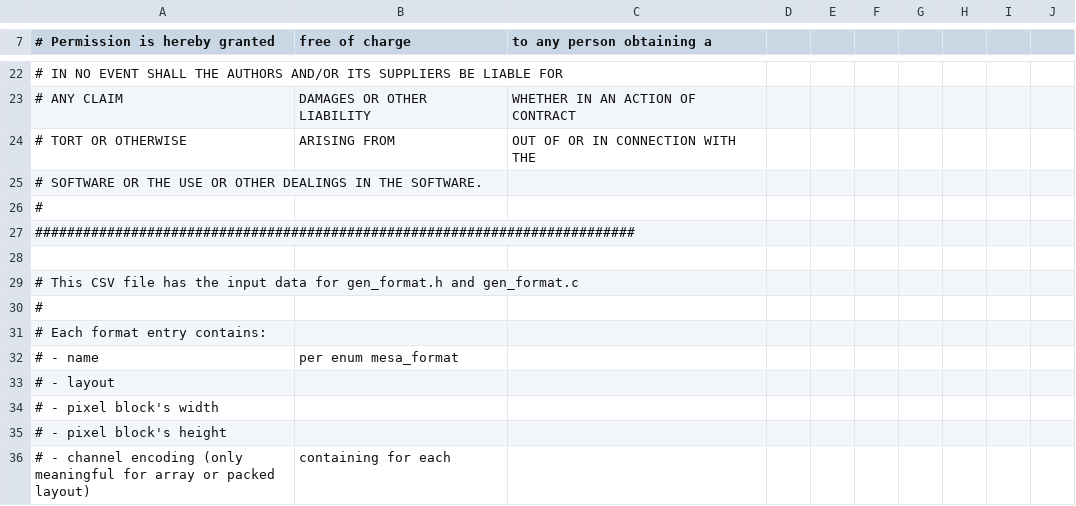
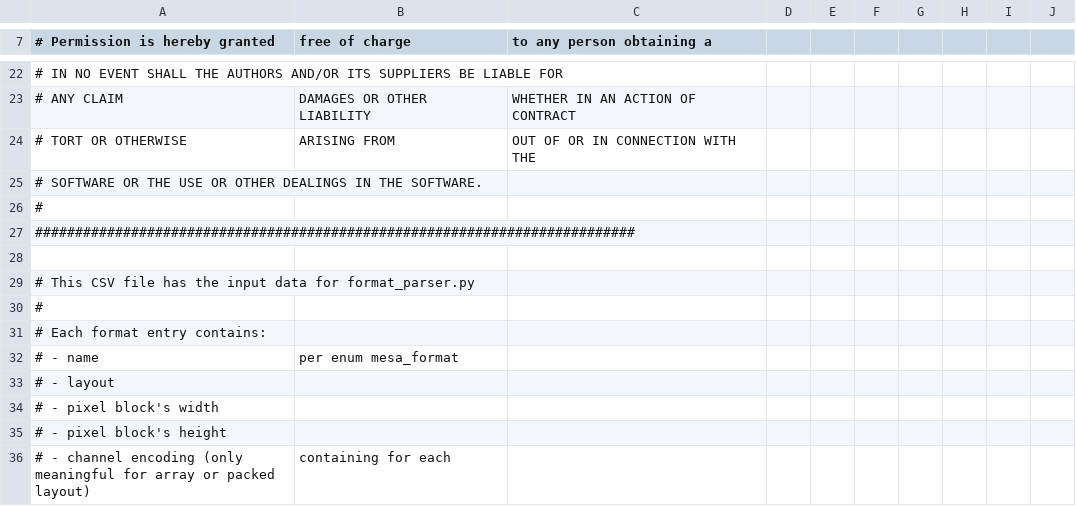
Before and after one commit to openharmony/third_party_mesa3d, a CSV file: src/mesa/main/formats.csv, drawn as a sheet; only a part is shown, gaps mark what is left out.

Commit message:
mesa: Update comment
Signed-off-by: Anuj Phogat <anuj.phogat@gmail.com>

```diff
--- a/src/mesa/main/formats.csv
+++ b/src/mesa/main/formats.csv
@@ -28,3 +28,3 @@
 
-# This CSV file has the input data for gen_format.h and gen_format.c
+# This CSV file has the input data for format_parser.py
 #
```
